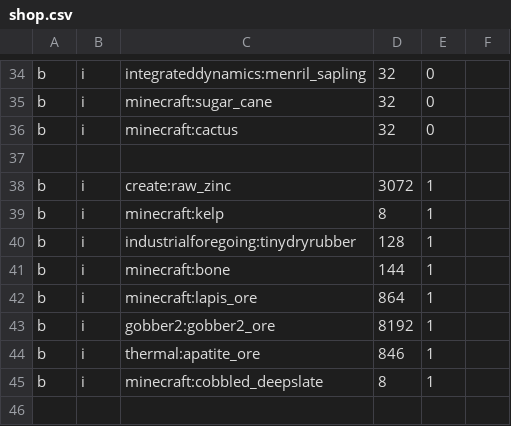
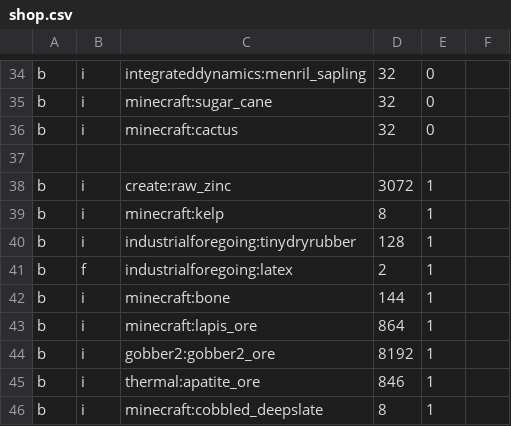
Before and after one commit to adamico/mechanical-mastery-plus, a CSV file: config/adminshop/shop.csv, drawn as a sheet; only a part is shown, gaps mark what is left out; the shorter side is filled out with more unchanged rows.

```diff
--- a/config/adminshop/shop.csv
+++ b/config/adminshop/shop.csv
@@ -40,2 +40,3 @@ b,i,minecraft:kelp,8,1
 b,i,industrialforegoing:tinydryrubber,128,1
+b,f,industrialforegoing:latex,2,1
 b,i,minecraft:bone,144,1
```
Also changed, not shown: 18 other files.
